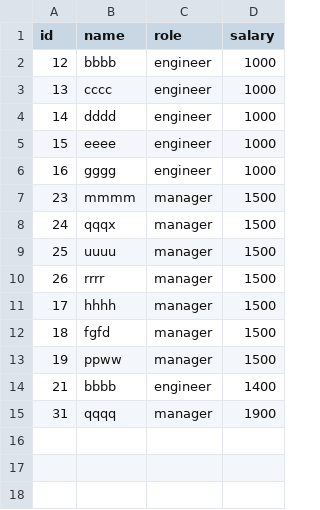
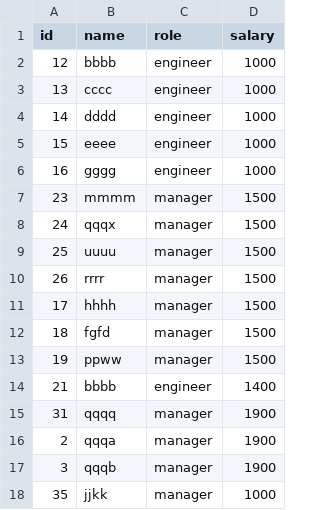
Before and after one commit to shirawein/databases-project-3, a CSV file: employee.csv, drawn as a sheet; the diff names each change by its address in the sheet, - before the commit and + after, or states it on an @@ line.

```diff
--- a/employee.csv
+++ b/employee.csv
+row 16: 2 | qqqa | manager | 1900
+row 17: 3 | qqqb | manager | 1900
+row 18: 35 | jjkk | manager | 1000
```
Also changed, not shown: 2 other files.
